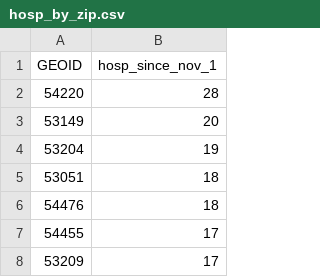
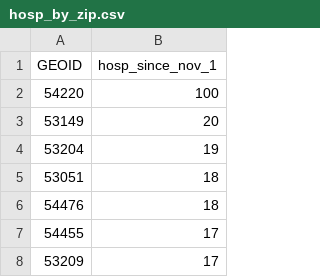
Before and after one commit to daphnechen-mjs/myrepo, a CSV file: hosp_by_zip.csv, drawn as a sheet; only a part is shown.

Commit message:
testing live update feature on datawrapper

```diff
--- a/hosp_by_zip.csv
+++ b/hosp_by_zip.csv
@@ -1,3 +1,3 @@
 GEOID,hosp_since_nov_1
-54220,28
+54220,100
 53149,20
```
